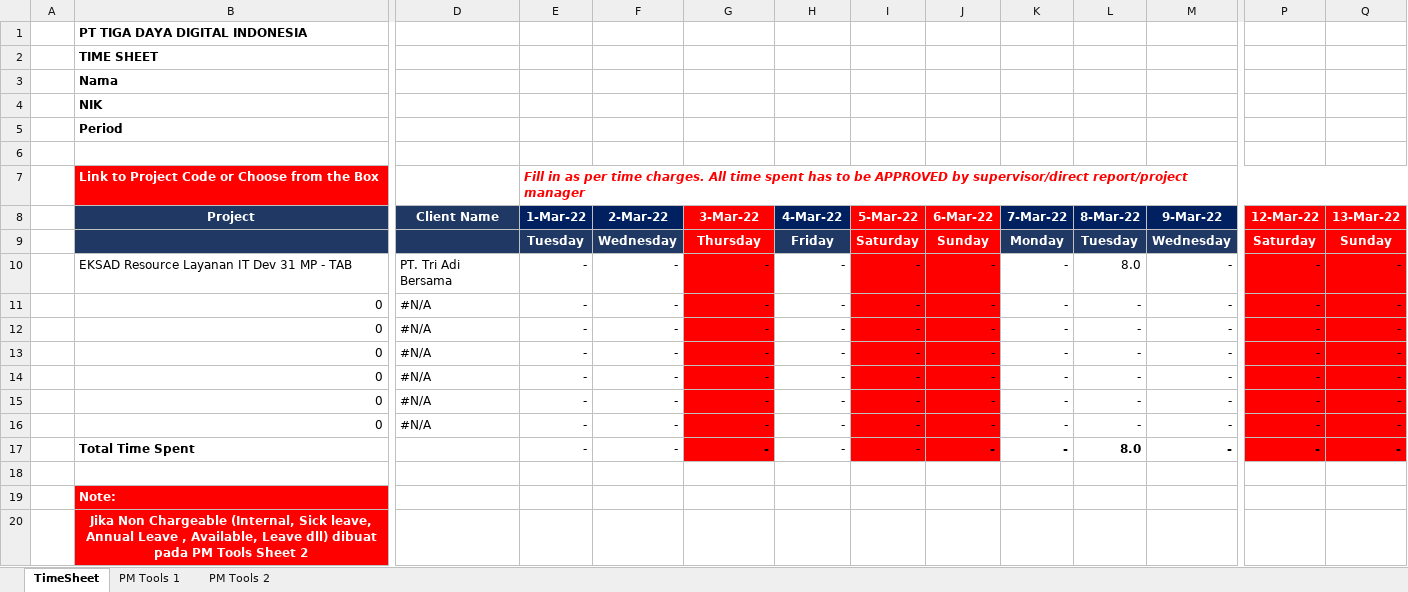
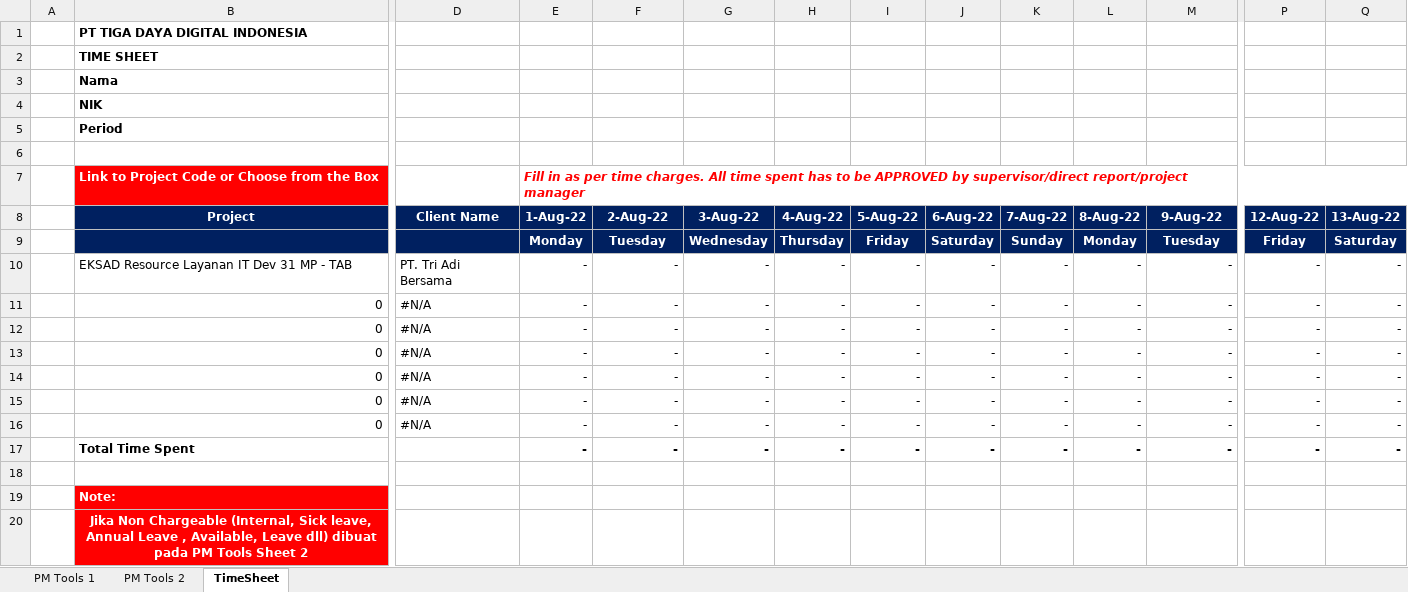
Before and after one commit to RazionAsukaru/timesheet-tab, an Excel workbook: src/assets/files/week-1&2.xlsx, sheet TimeSheet, drawn as a sheet; only a part is shown, gaps mark what is left out; values as stored, in another font and other column widths than the file's, no borders; removed rows and columns are numbered as before the commit, all else as after; rows hold the shown columns only; the diff names each change by its address in the sheet, - before the commit and + after, or states it on an @@ line.

```diff
--- a/src/assets/files/week-1&2.xlsx (sheet TimeSheet)
+++ b/src/assets/files/week-1&2.xlsx (sheet TimeSheet)
@@ sheet tab order changed: PM Tools 1 | PM Tools 2 | TimeSheet @@
-row 8:  | Project | Client Name | 1-Mar-22 | 2-Mar-22 | 3-Mar-22 | 4-Mar-22 | 5-Mar-22 | 6-Mar-22 | 7-Mar-22 | 8-Mar-22 | 9-Mar-22 | 12-Mar-22 | 13-Mar-22
-row 9:  |  |  | Tuesday | Wednesday | Thursday | Friday | Saturday | Sunday | Monday | Tuesday | Wednesday | Saturday | Sunday
+row 8:  | Project | Client Name | 1-Aug-22 | 2-Aug-22 | 3-Aug-22 | 4-Aug-22 | 5-Aug-22 | 6-Aug-22 | 7-Aug-22 | 8-Aug-22 | 9-Aug-22 | 12-Aug-22 | 13-Aug-22
+row 9:  |  |  | Monday | Tuesday | Wednesday | Thursday | Friday | Saturday | Sunday | Monday | Tuesday | Friday | Saturday
-G10:G17 fill: #FF0000
+G10:G17 fill: none
-I10:J17 fill: #FF0000
+I10:J17 fill: none
-L10: 8.0
+L10: -
-P10:Q17 fill: #FF0000
+P10:Q17 fill: none
-E17:F17 bold: off
+E17:F17 bold: on
-H17:I17 bold: off
+H17:I17 bold: on
-L17: 8.0
+L17: -
```
Also changed, not shown: sheet PM Tools 1, sheet PM Tools 2, formulas that keep their value, src/assets/files/week-3&4.xlsx, 6 other files.
